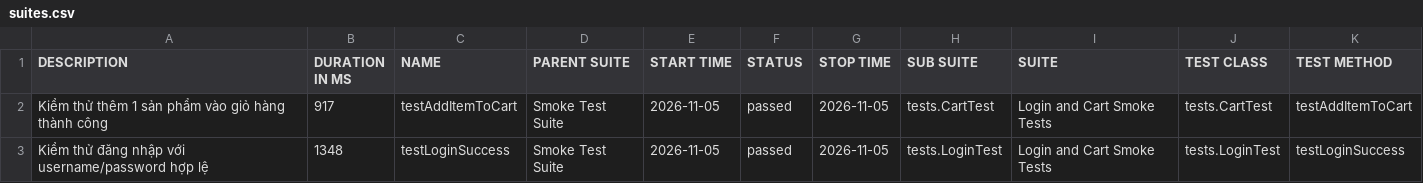
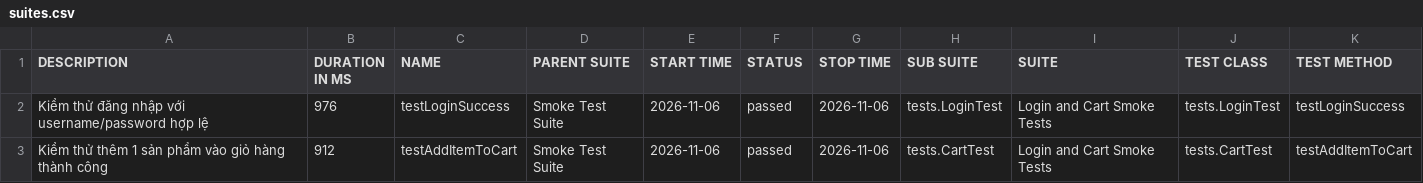
Before and after one commit to binhnguyen1406/buoi11, a CSV file: data/suites.csv, drawn as a sheet.

```diff
--- a/data/suites.csv
+++ b/data/suites.csv
@@ -1,3 +1,3 @@
 "DESCRIPTION","DURATION IN MS","NAME","PARENT SUITE","START TIME","STATUS","STOP TIME","SUB SUITE","SUITE","TEST CLASS","TEST METHOD"
-"Kiểm thử thêm 1 sản phẩm vào giỏ hàng thành công","917","testAddItemToCart","Smoke Test Suite","2026-11-05","passed","2026-11-05","tests.CartTest","Login and Cart Smoke Tests","tests.CartTest","testAddItemToCart"
-"Kiểm thử đăng nhập với username/password hợp lệ","1348","testLoginSuccess","Smoke Test Suite","2026-11-05","passed","2026-11-05","tests.LoginTest","Login and Cart Smoke Tests","tests.LoginTest","testLoginSuccess"
+"Kiểm thử đăng nhập với username/password hợp lệ","976","testLoginSuccess","Smoke Test Suite","2026-11-06","passed","2026-11-06","tests.LoginTest","Login and Cart Smoke Tests","tests.LoginTest","testLoginSuccess"
+"Kiểm thử thêm 1 sản phẩm vào giỏ hàng thành công","912","testAddItemToCart","Smoke Test Suite","2026-11-06","passed","2026-11-06","tests.CartTest","Login and Cart Smoke Tests","tests.CartTest","testAddItemToCart"
```
Also changed, not shown: 30 other files.
